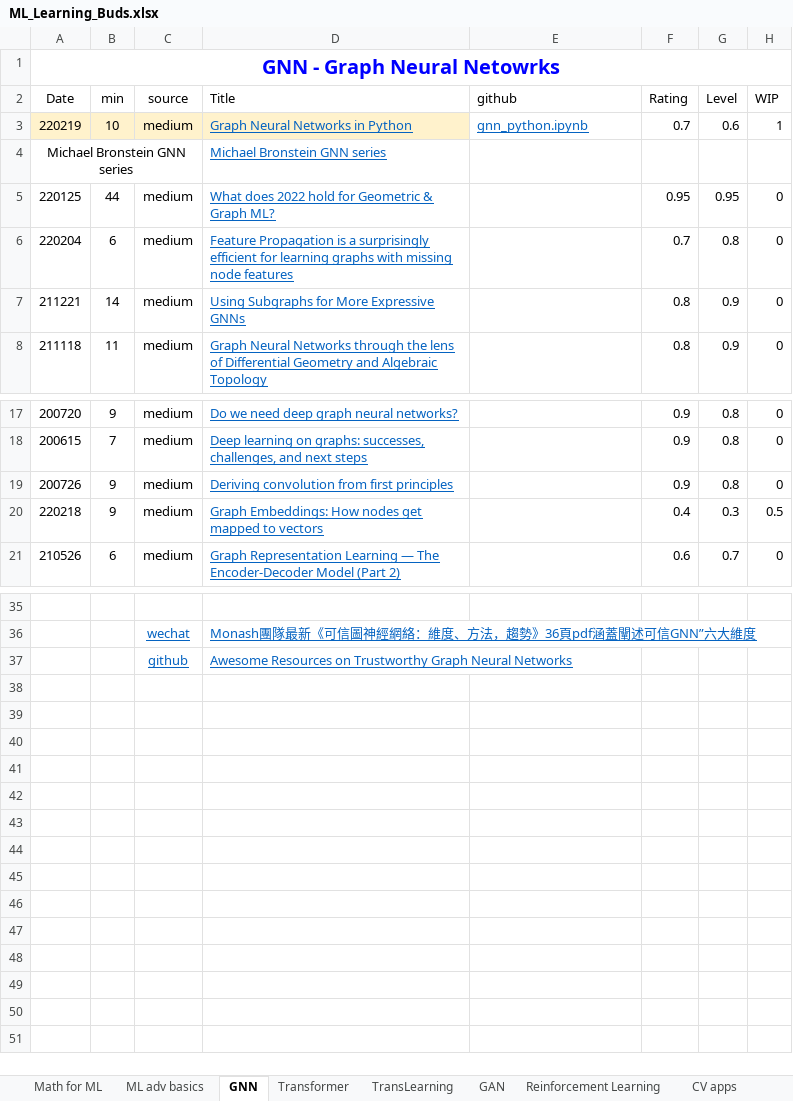
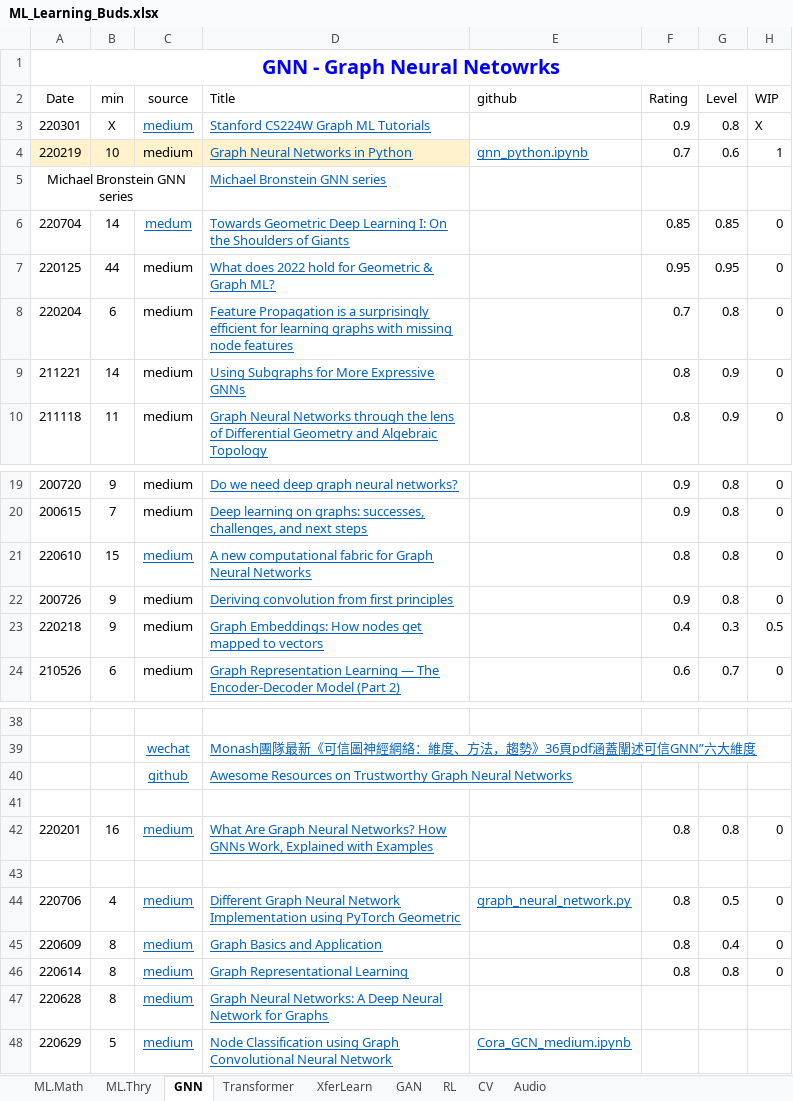
Before and after one commit to lin3372/252_ML.tutorial, an Excel workbook: ML_Learning_Buds.xlsx, sheet GNN, drawn as a sheet; only a part is shown, gaps mark what is left out; values as stored, in another font and other column widths than the file's, no borders; the diff names each change by its address in the sheet, - before the commit and + after, or states it on an @@ line.

```diff
--- a/ML_Learning_Buds.xlsx (sheet GNN)
+++ b/ML_Learning_Buds.xlsx (sheet GNN)
-sheet tab: Math for ML
+sheet tab: ML.Math
-sheet tab: ML adv basics
+sheet tab: ML.Thry
-sheet tab: TransLearning
+sheet tab: XferLearn
-sheet tab: Reinforcement Learning
+sheet tab: RL
-sheet tab: CV apps
+sheet tab: CV
+sheet tab: Audio
+row 3: 220301 | X | medium | Stanford CS224W Graph ML Tutorials |  | 0.9 | 0.8 | X
+row 6: 220704 | 14 | medum | Towards Geometric Deep Learning I: On the Shoulders of Giants |  | 0.85 | 0.85 | 0
+row 21: 220610 | 15 | medium | A new computational fabric for Graph Neural Networks |  | 0.8 | 0.8 | 0
+row 41: (empty)
+row 42: 220201 | 16 | medium | What Are Graph Neural Networks? How GNNs Work, Explained with Examples |  | 0.8 | 0.8 | 0
+row 43: (empty)
+row 44: 220706 | 4 | medium | Different Graph Neural Network Implementation using PyTorch Geometric | graph_neural_network.py | 0.8 | 0.5 | 0
+row 45: 220609 | 8 | medium | Graph Basics and Application |  | 0.8 | 0.4 | 0
+row 46: 220614 | 8 | medium | Graph Representational Learning |  | 0.8 | 0.8 | 0
+row 47: 220628 | 8 | medium | Graph Neural Networks: A Deep Neural Network for Graphs
+row 48: 220629 | 5 | medium | Node Classification using Graph Convolutional Neural Network | Cora_GCN_medium.ipynb
```
Also changed, not shown: sheet CV, sheet Transformer, sheet ML.Math.
